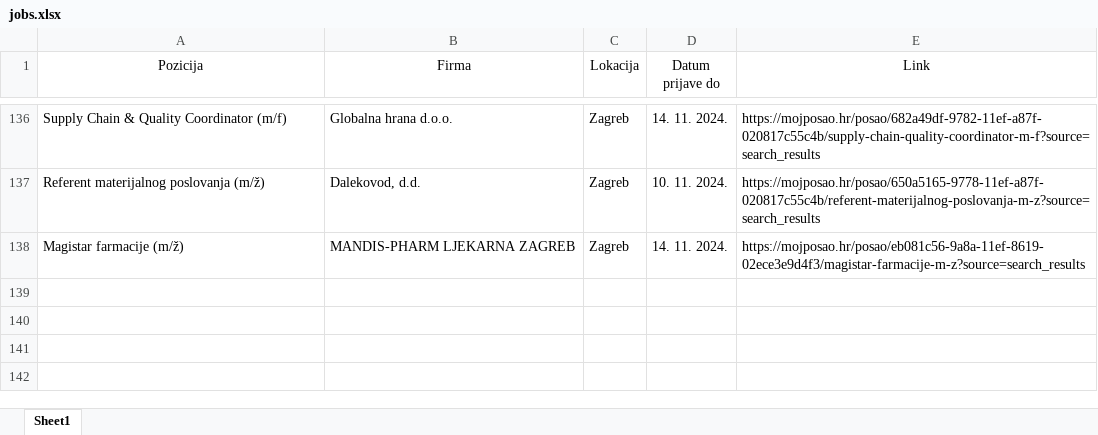
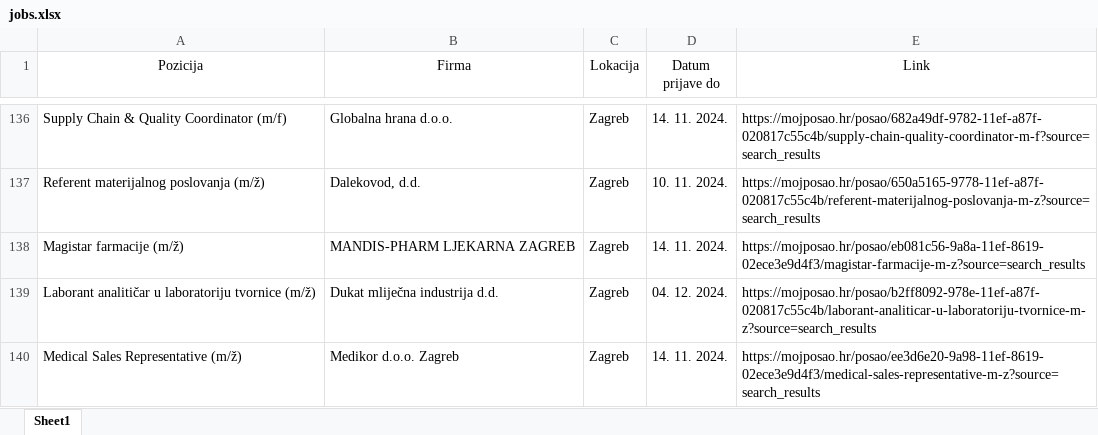
Before and after one commit to FraneCal/moj-posao-scraper, an Excel workbook: jobs.xlsx, sheet Sheet1, drawn as a sheet; only a part is shown, gaps mark what is left out; values as stored, in another font and other column widths than the file's, no borders; the diff names each change by its address in the sheet, - before the commit and + after, or states it on an @@ line.

```diff
--- a/jobs.xlsx (sheet Sheet1)
+++ b/jobs.xlsx (sheet Sheet1)
+row 139: Laborant analitičar u laboratoriju tvornice (m/ž) | Dukat mliječna industrija d.d. | Zagreb | 04. 12. 2024. | https://mojposao.hr/posao/b2ff8092-978e-11ef-a87f-020817c55c4b/laborant-analiticar-u-laboratoriju-tvornice-m-z?source=search_results
+row 140: Medical Sales Representative (m/ž) | Medikor d.o.o. Zagreb | Zagreb | 14. 11. 2024. | https://mojposao.hr/posao/ee3d6e20-9a98-11ef-8619-02ece3e9d4f3/medical-sales-representative-m-z?source=search_results
```
